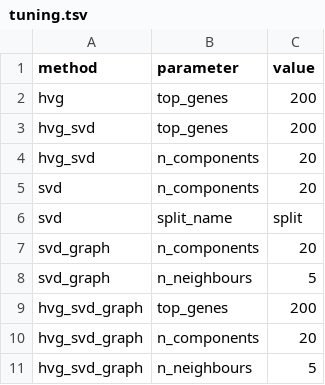
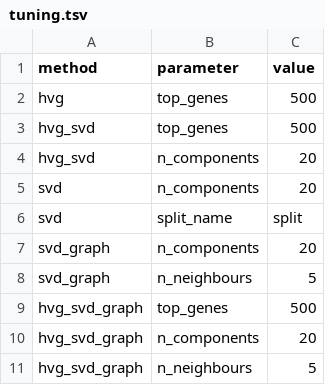
Before and after one commit to eirgnkl/pipeline, a TSV file: scripts/feature_selection/tuning.tsv, drawn as a sheet.

```diff
--- a/scripts/feature_selection/tuning.tsv
+++ b/scripts/feature_selection/tuning.tsv
@@ -1,4 +1,4 @@
 method|parameter|value
-hvg|top_genes|200
-hvg_svd|top_genes|200
+hvg|top_genes|500
+hvg_svd|top_genes|500
 hvg_svd|n_components|20
@@ -8,3 +8,3 @@ svd_graph|n_components|20
 svd_graph|n_neighbours|5
-hvg_svd_graph|top_genes|200
+hvg_svd_graph|top_genes|500
 hvg_svd_graph|n_components|20
```
Also changed, not shown: 1 other file.
